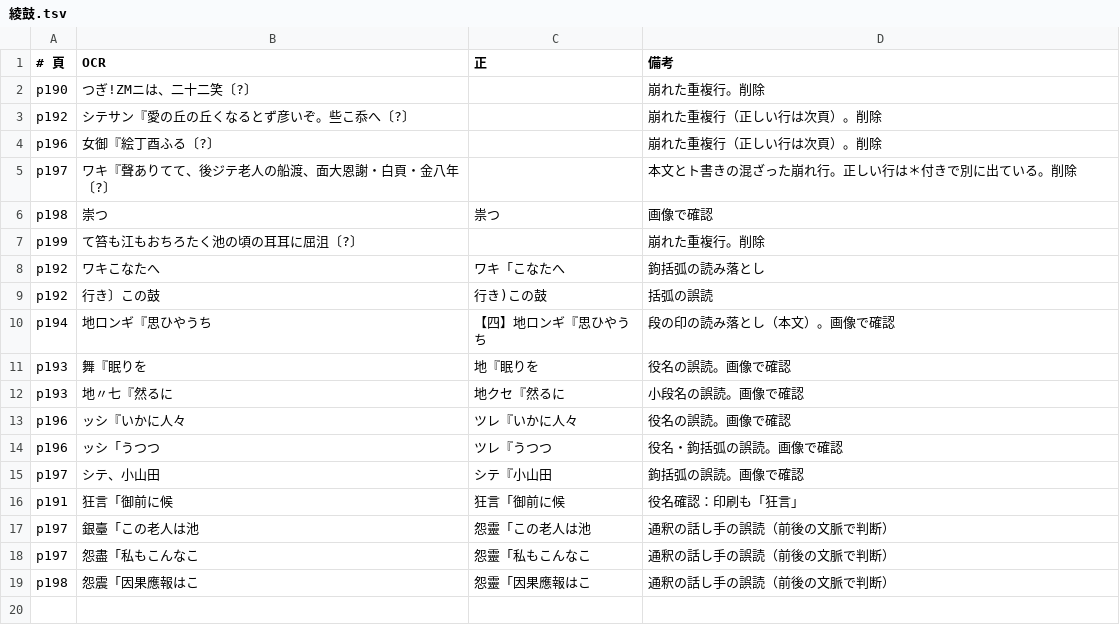
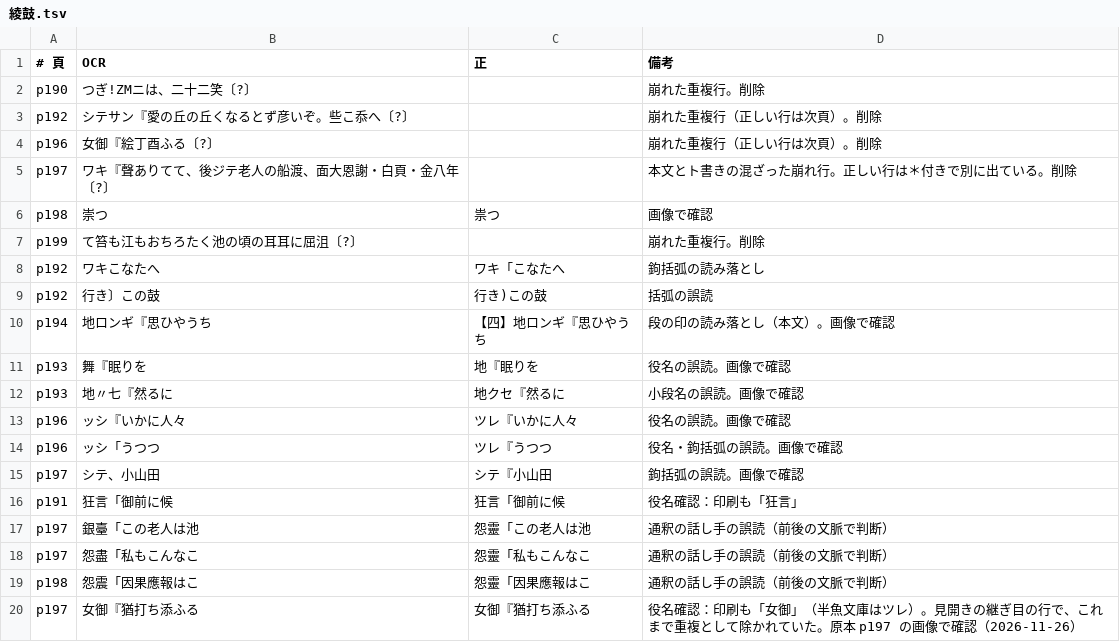
Before and after one commit to torunishijima/yokyoku-reader, a TSV file: work/fixes/綾鼓.tsv, drawn as a sheet.

```diff
--- a/work/fixes/綾鼓.tsv
+++ b/work/fixes/綾鼓.tsv
@@ -19 +19,2 @@ p197	怨盡「私もこんなこ	怨靈「私もこんなこ	通釈の話し手
 p198	怨震「因果應報はこ	怨靈「因果應報はこ	通釈の話し手の誤読（前後の文脈で判断）
+p197	女御『猶打ち添ふる	女御『猶打ち添ふる	役名確認：印刷も「女御」（半魚文庫はツレ）。見開きの継ぎ目の行で、これまで重複として除かれていた。原本 p197 の画像で確認（2026-11-26）
```
Also changed, not shown: work/fixes/兼平.tsv, work/fixes/安達原.tsv, 32 other files.
